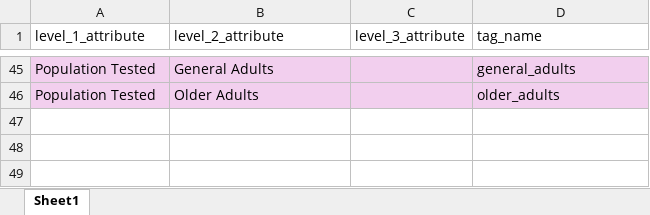
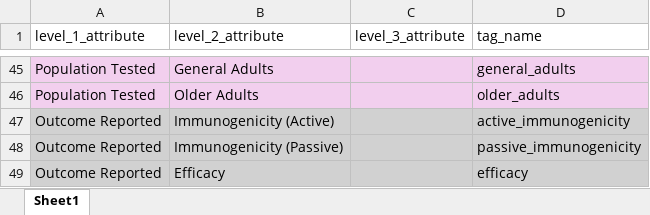
Before and after one commit to deborahcromer/RSVcorrelates, an Excel workbook: raw-data/RSV_attribute_hierarchy_Dec.xlsx, sheet Sheet1, drawn as a sheet; only a part is shown, gaps mark what is left out; values as stored, in another font and other column widths than the file's, no borders; the diff names each change by its address in the sheet, - before the commit and + after, or states it on an @@ line.

```diff
--- a/raw-data/RSV_attribute_hierarchy_Dec.xlsx (sheet Sheet1)
+++ b/raw-data/RSV_attribute_hierarchy_Dec.xlsx (sheet Sheet1)
+row 47: Outcome Reported | Immunogenicity (Active) |  | active_immunogenicity
+row 48: Outcome Reported | Immunogenicity (Passive) |  | passive_immunogenicity
+row 49: Outcome Reported | Efficacy |  | efficacy
```
Also changed, not shown: 5 other files.
